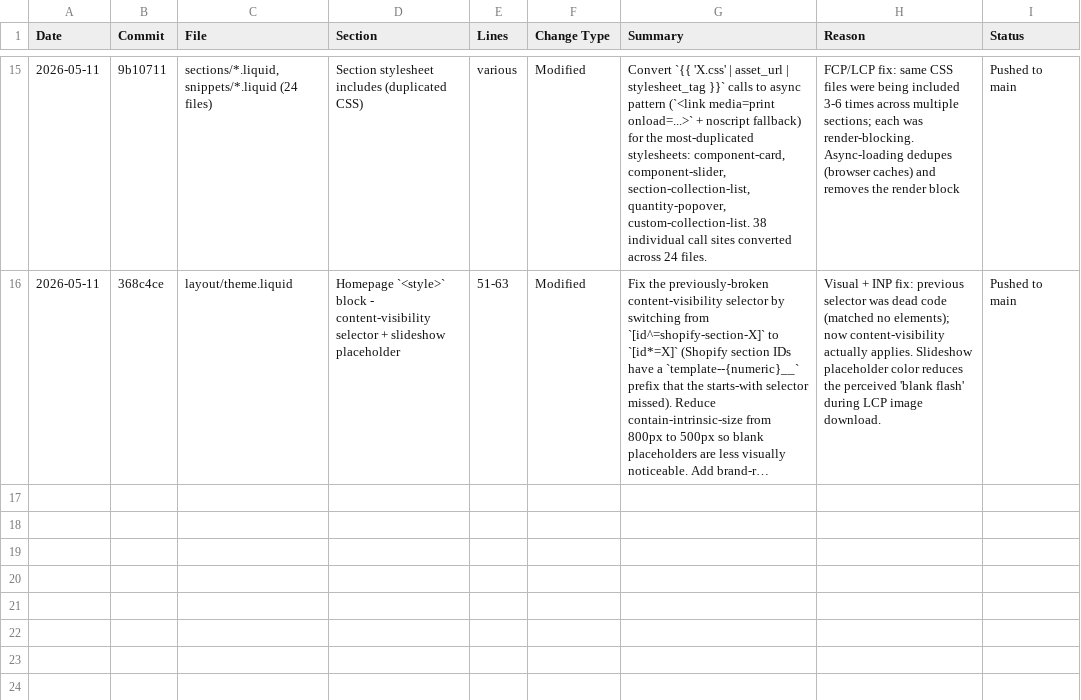
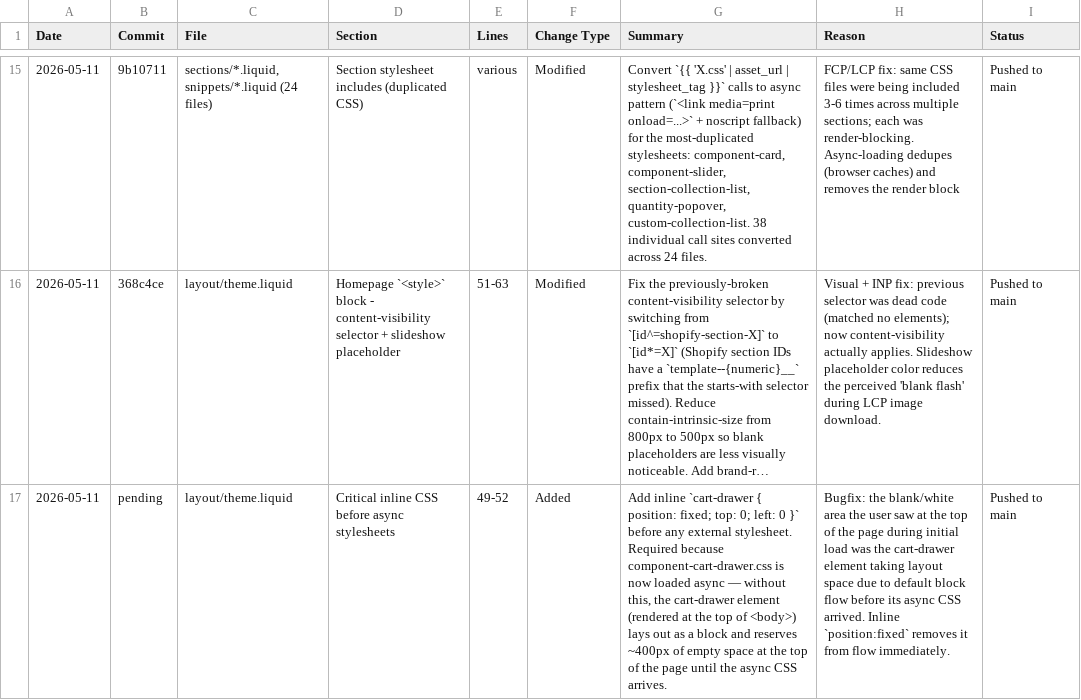
Before and after one commit to Aashutosh1632/Deodap-9th-may, a CSV file: CHANGES.csv, drawn as a sheet; only a part is shown, gaps mark what is left out; long unchanged cells end in …; the diff names each change by its address in the sheet, - before the commit and + after, or states it on an @@ line.

Commit message:
Fix blank space at top of page caused by async cart-drawer CSS
The cart-drawer element is rendered at the top of <body>. With its
component-cart-drawer.css loaded async (per commit 9b10711), the
element defaulted to block-level flow during the few seconds before
the async CSS arrived, reserving ~400px of empty space at the top of
the page. The user observed this as a white flash on initial load.

Fix: add inline cart-drawer { position: fixed; top: 0; left: 0 } so
the element is taken out of normal flow immediately. The element's
existing inline visibility:hidden keeps it invisible until the user
opens the cart; the external CSS handles open/close styling via the
.active class once loaded.

```diff
--- a/CHANGES.csv
+++ b/CHANGES.csv
+row 17: 2026-05-11 | pending | layout/theme.liquid | Critical inline CSS before async stylesheets | 49-52 | Added | Add inline `cart-drawer { position: fixed; top: 0; left: 0 }` before any external stylesheet. Required because component-cart-drawer.css is now loaded async — without this, the cart-drawer element (rendered at the top of <body>) lays out as a block and reserves ~400px of empty space at the top of the page until the async CSS arrives. | Bugfix: the blank/white area the user saw at the top of the page during initial load was the cart-drawer element taking layout space due to default block flow before its async CSS arrived. Inline `position:fixed` removes it from flow immediately. | Pushed to main
```
Also changed, not shown: 2 other files.
